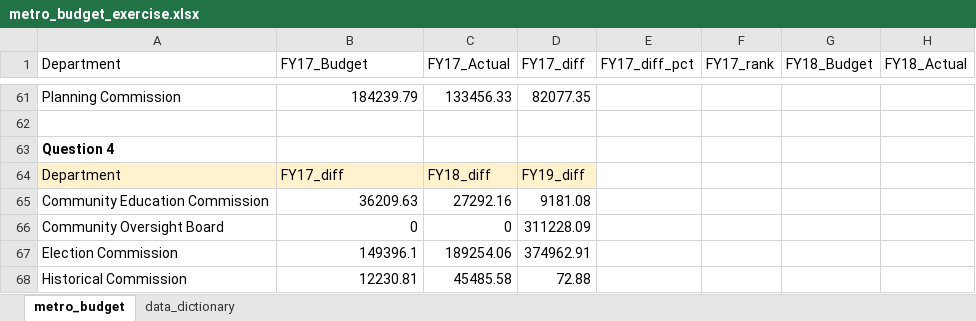
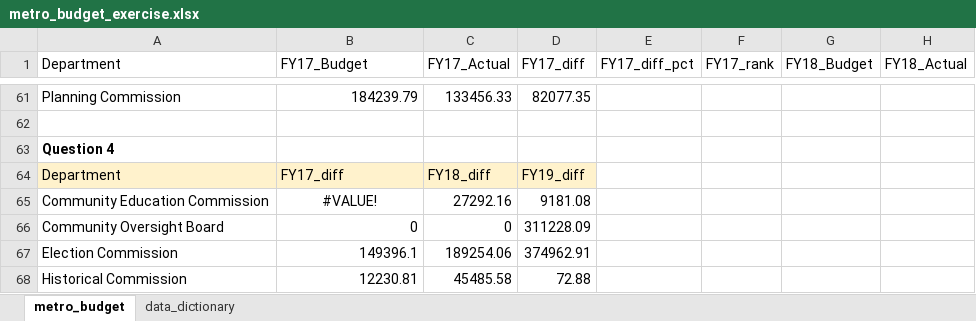
Before and after one commit to Jerspen175/budget_lookups-Jerspen175, an Excel workbook: metro_budget_exercise.xlsx, sheet metro_budget, drawn as a sheet; only a part is shown, gaps mark what is left out; values as stored, in another font and other column widths than the file's, no borders; charts and pictures not drawn; the diff names each change by its address in the sheet, - before the commit and + after, or states it on an @@ line.

Commit message:
Final Push

```diff
--- a/metro_budget_exercise.xlsx (sheet metro_budget)
+++ b/metro_budget_exercise.xlsx (sheet metro_budget)
-B65 (FY17_Budget): 36209.63
+B65 (FY17_Budget): #VALUE!
-B65 alignment: right
+B65 alignment: center
```
